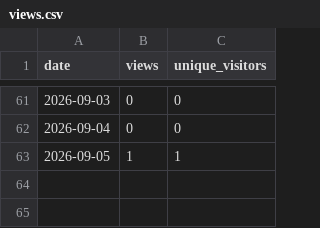
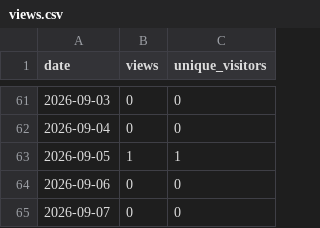
Before and after one commit to munetomoando/kiroku, a CSV file: views.csv, drawn as a sheet; only a part is shown, gaps mark what is left out.

```diff
--- a/views.csv
+++ b/views.csv
@@ -63 +63,3 @@ date,views,unique_visitors
 2026-09-05,1,1
+2026-09-06,0,0
+2026-09-07,0,0
```
Also changed, not shown: clones.csv, stars.csv.
